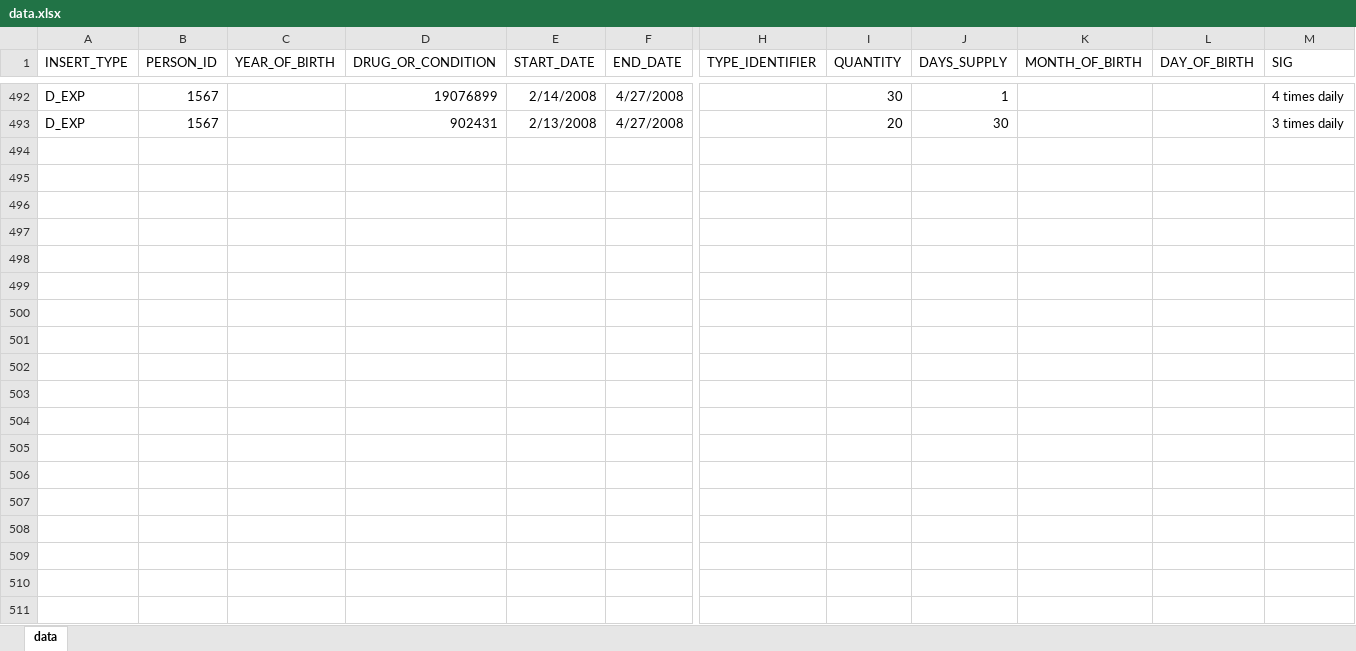
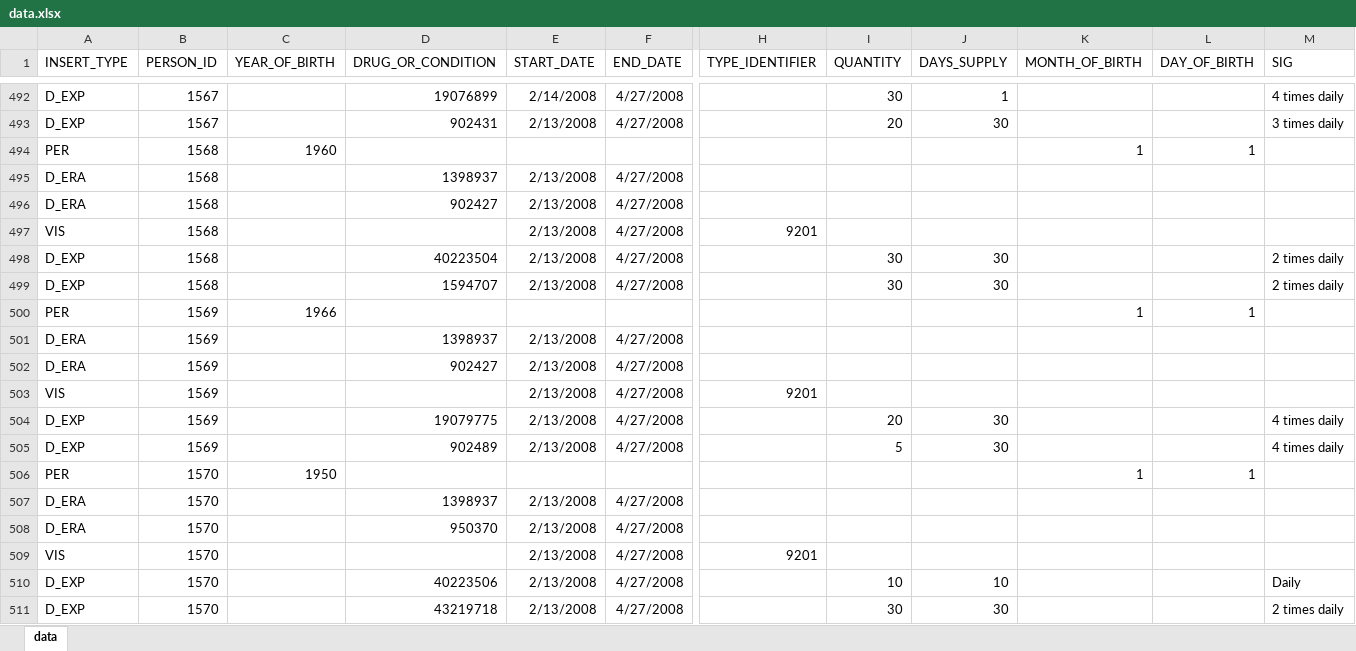
Before and after one commit to dbmi-pitt/iDIA_Rules, an Excel workbook: patient_addition/data.xlsx, sheet data, drawn as a sheet; only a part is shown, gaps mark what is left out; values as stored, in another font and other column widths than the file's, no borders; rows hold the shown columns only; the diff names each change by its address in the sheet, - before the commit and + after, or states it on an @@ line.

Commit message:
simulated patient data for new branches. fixed bugs based off simulated data

```diff
--- a/patient_addition/data.xlsx (sheet data)
+++ b/patient_addition/data.xlsx (sheet data)
+row 494: PER | 1568 | 1960 |  |  |  |  |  |  | 1 | 1
+row 495: D_ERA | 1568 |  | 1398937 | 2/13/2008 | 4/27/2008
+row 496: D_ERA | 1568 |  | 902427 | 2/13/2008 | 4/27/2008
+row 497: VIS | 1568 |  |  | 2/13/2008 | 4/27/2008 | 9201
+row 498: D_EXP | 1568 |  | 40223504 | 2/13/2008 | 4/27/2008 |  | 30 | 30 |  |  | 2 times daily
+row 499: D_EXP | 1568 |  | 1594707 | 2/13/2008 | 4/27/2008 |  | 30 | 30 |  |  | 2 times daily
+row 500: PER | 1569 | 1966 |  |  |  |  |  |  | 1 | 1
+row 501: D_ERA | 1569 |  | 1398937 | 2/13/2008 | 4/27/2008
+row 502: D_ERA | 1569 |  | 902427 | 2/13/2008 | 4/27/2008
+row 503: VIS | 1569 |  |  | 2/13/2008 | 4/27/2008 | 9201
+row 504: D_EXP | 1569 |  | 19079775 | 2/13/2008 | 4/27/2008 |  | 20 | 30 |  |  | 4 times daily
+row 505: D_EXP | 1569 |  | 902489 | 2/13/2008 | 4/27/2008 |  | 5 | 30 |  |  | 4 times daily
+row 506: PER | 1570 | 1950 |  |  |  |  |  |  | 1 | 1
+row 507: D_ERA | 1570 |  | 1398937 | 2/13/2008 | 4/27/2008
+row 508: D_ERA | 1570 |  | 950370 | 2/13/2008 | 4/27/2008
+row 509: VIS | 1570 |  |  | 2/13/2008 | 4/27/2008 | 9201
+row 510: D_EXP | 1570 |  | 40223506 | 2/13/2008 | 4/27/2008 |  | 10 | 10 |  |  | Daily
+row 511: D_EXP | 1570 |  | 43219718 | 2/13/2008 | 4/27/2008 |  | 30 | 30 |  |  | 2 times daily
```
Also changed, not shown: 4 other files.
